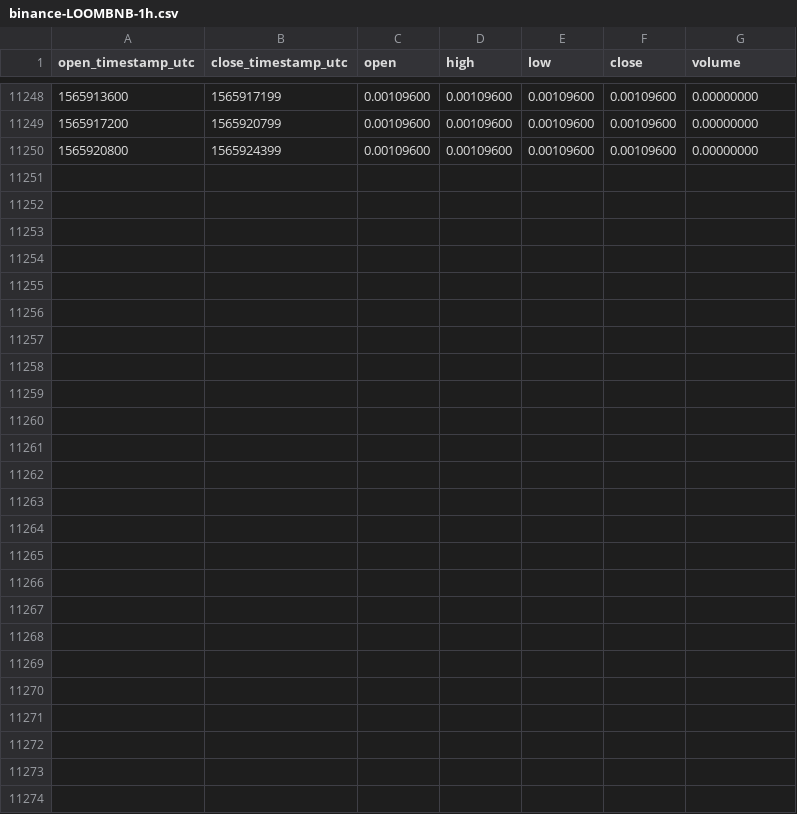
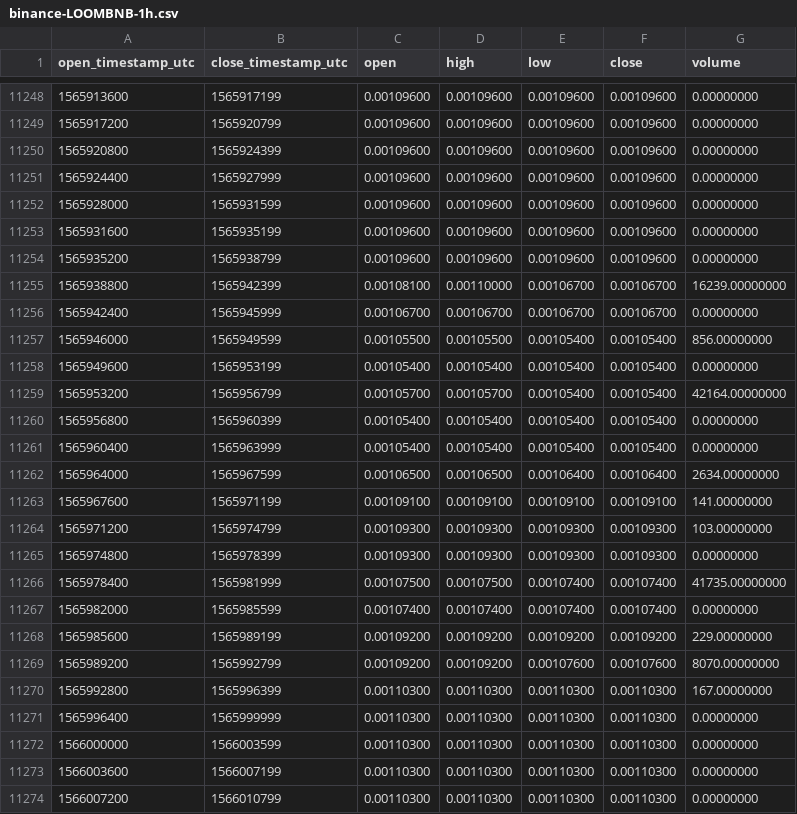
Before and after one commit to cryptobigbro/binance-LOOMBNB, a CSV file: binance-LOOMBNB-1h.csv, drawn as a sheet; only a part is shown, gaps mark what is left out; the diff names each change by its address in the sheet, - before the commit and + after, or states it on an @@ line.

Commit message:
Update OHLCV data.

```diff
--- a/binance-LOOMBNB-1h.csv
+++ b/binance-LOOMBNB-1h.csv
+row 11251: 1565924400 | 1565927999 | 0.00109600 | 0.00109600 | 0.00109600 | 0.00109600 | 0.00000000
+row 11252: 1565928000 | 1565931599 | 0.00109600 | 0.00109600 | 0.00109600 | 0.00109600 | 0.00000000
+row 11253: 1565931600 | 1565935199 | 0.00109600 | 0.00109600 | 0.00109600 | 0.00109600 | 0.00000000
+row 11254: 1565935200 | 1565938799 | 0.00109600 | 0.00109600 | 0.00109600 | 0.00109600 | 0.00000000
+row 11255: 1565938800 | 1565942399 | 0.00108100 | 0.00110000 | 0.00106700 | 0.00106700 | 16239.00000000
+row 11256: 1565942400 | 1565945999 | 0.00106700 | 0.00106700 | 0.00106700 | 0.00106700 | 0.00000000
+row 11257: 1565946000 | 1565949599 | 0.00105500 | 0.00105500 | 0.00105400 | 0.00105400 | 856.00000000
+row 11258: 1565949600 | 1565953199 | 0.00105400 | 0.00105400 | 0.00105400 | 0.00105400 | 0.00000000
+row 11259: 1565953200 | 1565956799 | 0.00105700 | 0.00105700 | 0.00105400 | 0.00105400 | 42164.00000000
+row 11260: 1565956800 | 1565960399 | 0.00105400 | 0.00105400 | 0.00105400 | 0.00105400 | 0.00000000
+row 11261: 1565960400 | 1565963999 | 0.00105400 | 0.00105400 | 0.00105400 | 0.00105400 | 0.00000000
+row 11262: 1565964000 | 1565967599 | 0.00106500 | 0.00106500 | 0.00106400 | 0.00106400 | 2634.00000000
+row 11263: 1565967600 | 1565971199 | 0.00109100 | 0.00109100 | 0.00109100 | 0.00109100 | 141.00000000
+row 11264: 1565971200 | 1565974799 | 0.00109300 | 0.00109300 | 0.00109300 | 0.00109300 | 103.00000000
+row 11265: 1565974800 | 1565978399 | 0.00109300 | 0.00109300 | 0.00109300 | 0.00109300 | 0.00000000
+row 11266: 1565978400 | 1565981999 | 0.00107500 | 0.00107500 | 0.00107400 | 0.00107400 | 41735.00000000
+row 11267: 1565982000 | 1565985599 | 0.00107400 | 0.00107400 | 0.00107400 | 0.00107400 | 0.00000000
+row 11268: 1565985600 | 1565989199 | 0.00109200 | 0.00109200 | 0.00109200 | 0.00109200 | 229.00000000
+row 11269: 1565989200 | 1565992799 | 0.00109200 | 0.00109200 | 0.00107600 | 0.00107600 | 8070.00000000
+row 11270: 1565992800 | 1565996399 | 0.00110300 | 0.00110300 | 0.00110300 | 0.00110300 | 167.00000000
+row 11271: 1565996400 | 1565999999 | 0.00110300 | 0.00110300 | 0.00110300 | 0.00110300 | 0.00000000
+row 11272: 1566000000 | 1566003599 | 0.00110300 | 0.00110300 | 0.00110300 | 0.00110300 | 0.00000000
+row 11273: 1566003600 | 1566007199 | 0.00110300 | 0.00110300 | 0.00110300 | 0.00110300 | 0.00000000
+row 11274: 1566007200 | 1566010799 | 0.00110300 | 0.00110300 | 0.00110300 | 0.00110300 | 0.00000000
```
Also changed, not shown: binance-LOOMBNB-1d.csv.
